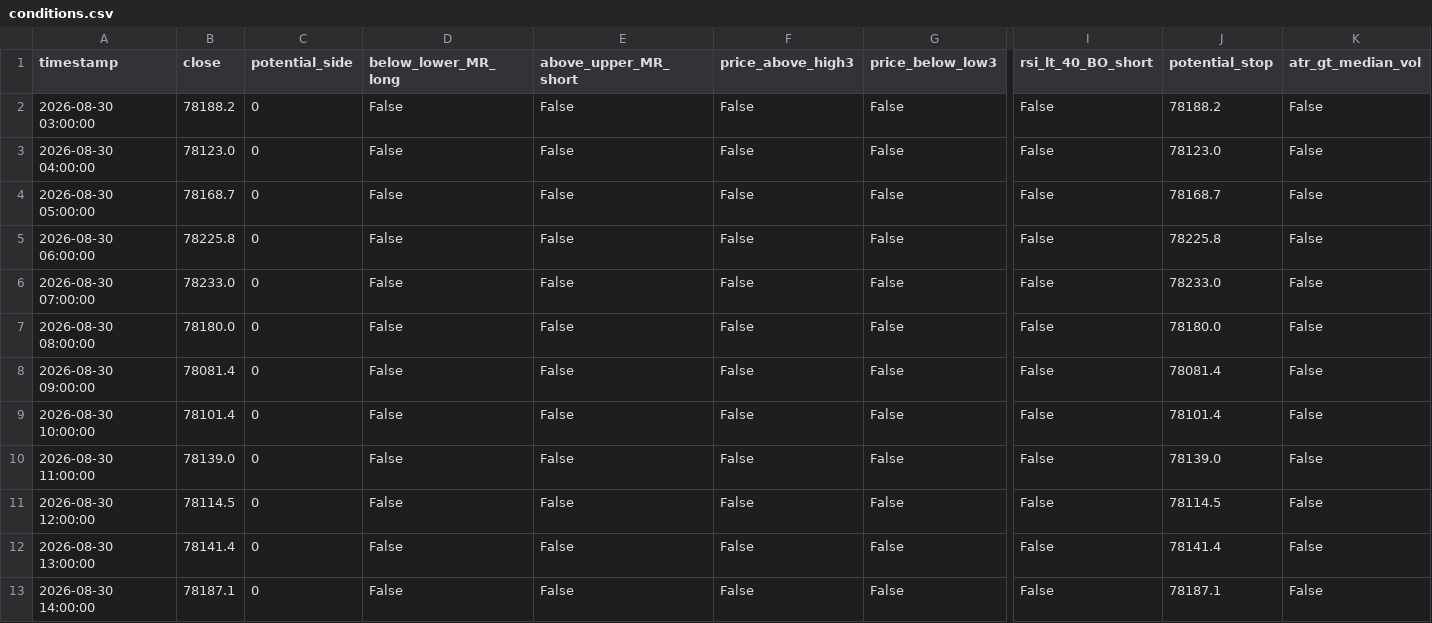
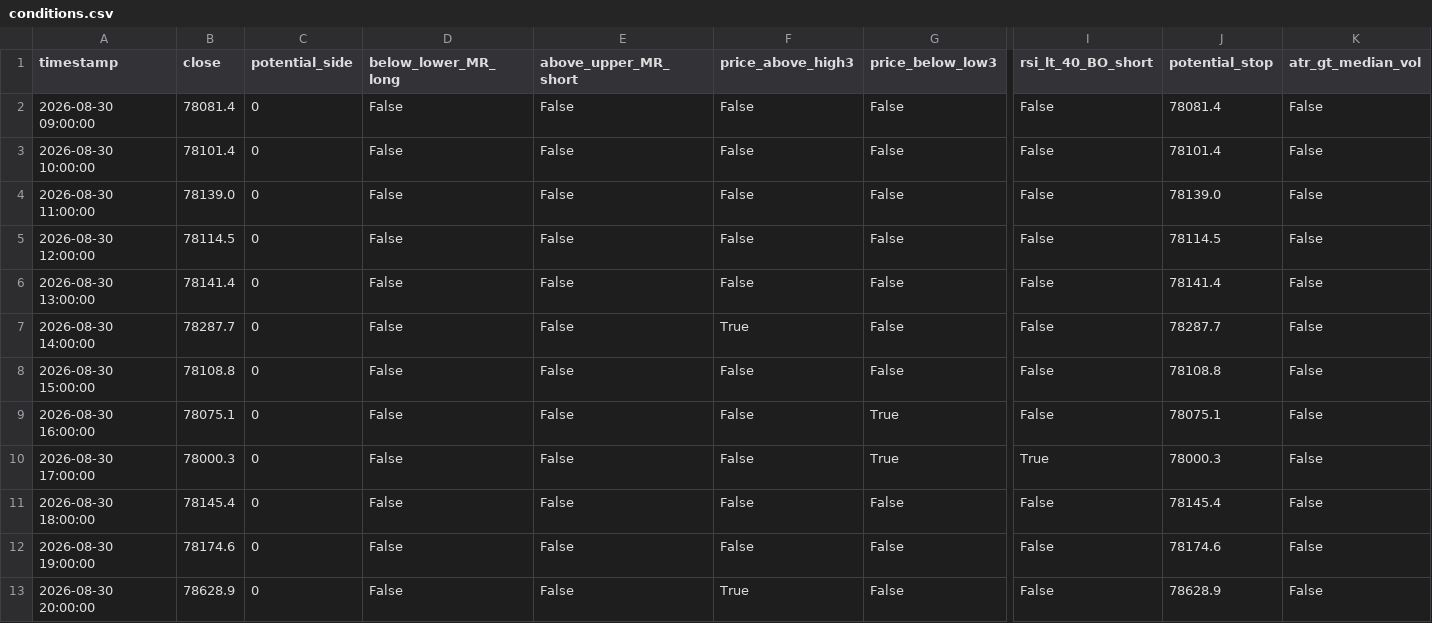
Before and after one commit to cdavocazh/btc-db-v3, a CSV file: backtest_results/conditions.csv, drawn as a sheet; only a part is shown, gaps mark what is left out; removed rows and columns are numbered as before the commit, all else as after; rows hold the shown columns only; the diff names each change by its address in the sheet, - before the commit and + after, or states it on an @@ line.

```diff
--- a/backtest_results/conditions.csv
+++ b/backtest_results/conditions.csv
-row 2: 2026-08-30 03:00:00 | 78188.2 | 0 | False | False | False | False | False | 78188.2 | False
-row 3: 2026-08-30 04:00:00 | 78123.0 | 0 | False | False | False | False | False | 78123.0 | False
-row 4: 2026-08-30 05:00:00 | 78168.7 | 0 | False | False | False | False | False | 78168.7 | False
-row 5: 2026-08-30 06:00:00 | 78225.8 | 0 | False | False | False | False | False | 78225.8 | False
-row 6: 2026-08-30 07:00:00 | 78233.0 | 0 | False | False | False | False | False | 78233.0 | False
-row 7: 2026-08-30 08:00:00 | 78180.0 | 0 | False | False | False | False | False | 78180.0 | False
-B7 (close): 78187.1
+B7 (close): 78287.7
-F7 (price_above_high3): False
+F7 (price_above_high3): True
-J7 (potential_stop): 78187.1
+J7 (potential_stop): 78287.7
+row 8: 2026-08-30 15:00:00 | 78108.8 | 0 | False | False | False | False | False | 78108.8 | False
+row 9: 2026-08-30 16:00:00 | 78075.1 | 0 | False | False | False | True | False | 78075.1 | False
+row 10: 2026-08-30 17:00:00 | 78000.3 | 0 | False | False | False | True | True | 78000.3 | False
+row 11: 2026-08-30 18:00:00 | 78145.4 | 0 | False | False | False | False | False | 78145.4 | False
+row 12: 2026-08-30 19:00:00 | 78174.6 | 0 | False | False | False | False | False | 78174.6 | False
+row 13: 2026-08-30 20:00:00 | 78628.9 | 0 | False | False | True | False | False | 78628.9 | False
```
Also changed, not shown: backtest_results/indicators.csv, 3 other files.
